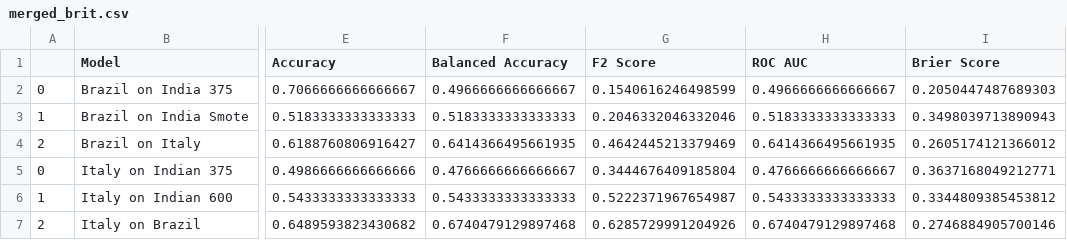
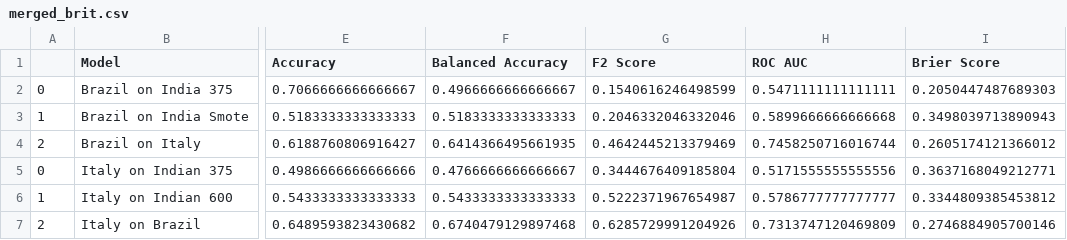
Before and after one commit to debashreebanerjee/COVIPRED-INDIAN, a CSV file: Results/merged_brit.csv, drawn as a sheet; only a part is shown, gaps mark what is left out; the diff names each change by its address in the sheet, - before the commit and + after, or states it on an @@ line.

```diff
--- a/Results/merged_brit.csv
+++ b/Results/merged_brit.csv
-H2 (ROC AUC): 0.4966666666666667
+H2 (ROC AUC): 0.5471111111111111
-H3 (ROC AUC): 0.5183333333333333
+H3 (ROC AUC): 0.5899666666666668
-H4 (ROC AUC): 0.6414366495661935
+H4 (ROC AUC): 0.7458250716016744
-H5 (ROC AUC): 0.4766666666666667
+H5 (ROC AUC): 0.5171555555555556
-H6 (ROC AUC): 0.5433333333333333
+H6 (ROC AUC): 0.5786777777777777
-H7 (ROC AUC): 0.6740479129897468
+H7 (ROC AUC): 0.7313747120469809
```
Also changed, not shown: Results/Brazil.csv, Results/Brazil_metrics.csv, 7 other files.
